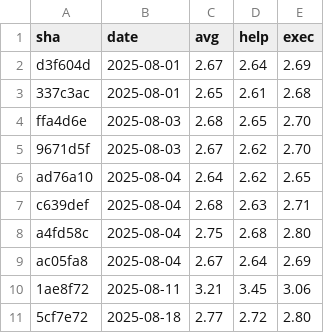
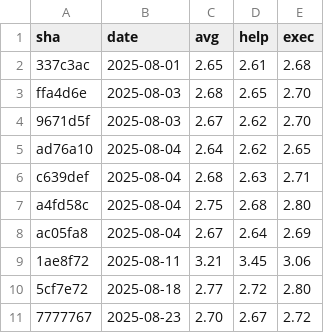
Before and after one commit to yuyakinjo/decopin-cli, a CSV file: performance-history/versions.csv, drawn as a sheet; removed rows and columns are numbered as before the commit, all else as after; the diff names each change by its address in the sheet, - before the commit and + after, or states it on an @@ line.

```diff
--- a/performance-history/versions.csv
+++ b/performance-history/versions.csv
-row 2: d3f604d | 2025-08-01 | 2.67 | 2.64 | 2.69
+row 11: 7777767 | 2025-08-23 | 2.70 | 2.67 | 2.72
```
Also changed, not shown: 2 other files.
